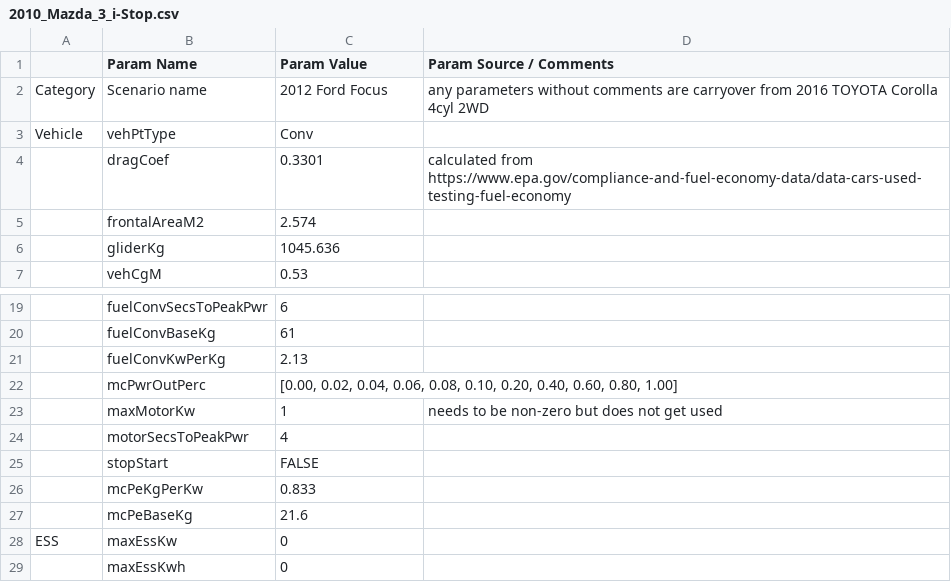
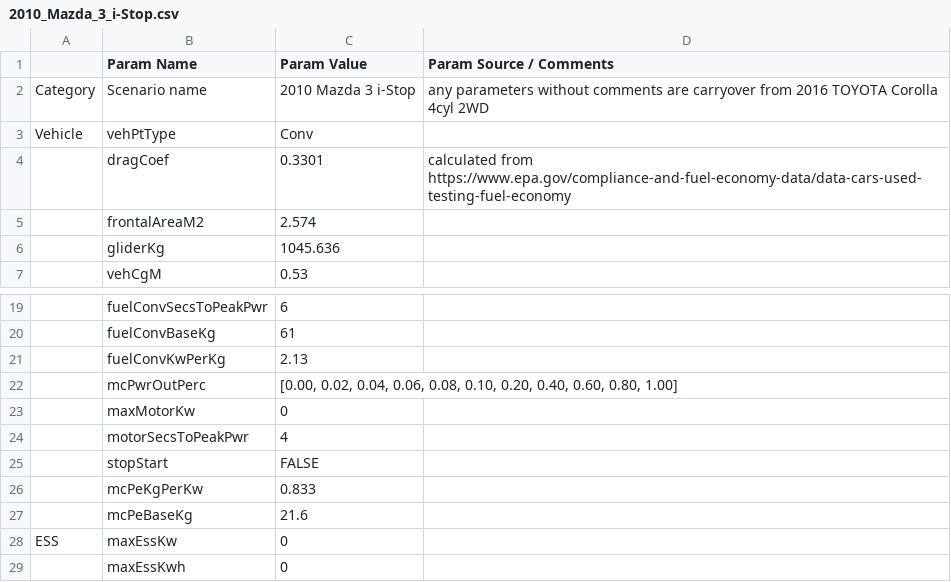
Before and after one commit to NREL/fastsim, a CSV file: fastsim/resources/vehdb/2010_Mazda_3_i-Stop.csv, drawn as a sheet; only a part is shown, gaps mark what is left out; the diff names each change by its address in the sheet, - before the commit and + after, or states it on an @@ line.

```diff
--- a/fastsim/resources/vehdb/2010_Mazda_3_i-Stop.csv
+++ b/fastsim/resources/vehdb/2010_Mazda_3_i-Stop.csv
-C2 (Param Value): 2012 Ford Focus
+C2 (Param Value): 2010 Mazda 3 i-Stop
-C23 (Param Value): 1
+C23 (Param Value): 0
-D23 (Param Source / Comments): needs to be non-zero but does not get used
+D23 (Param Source / Comments): (empty)
```
Also changed, not shown: fastsim/resources/vehdb/2012_Ford_Focus.csv, 2 other files.
